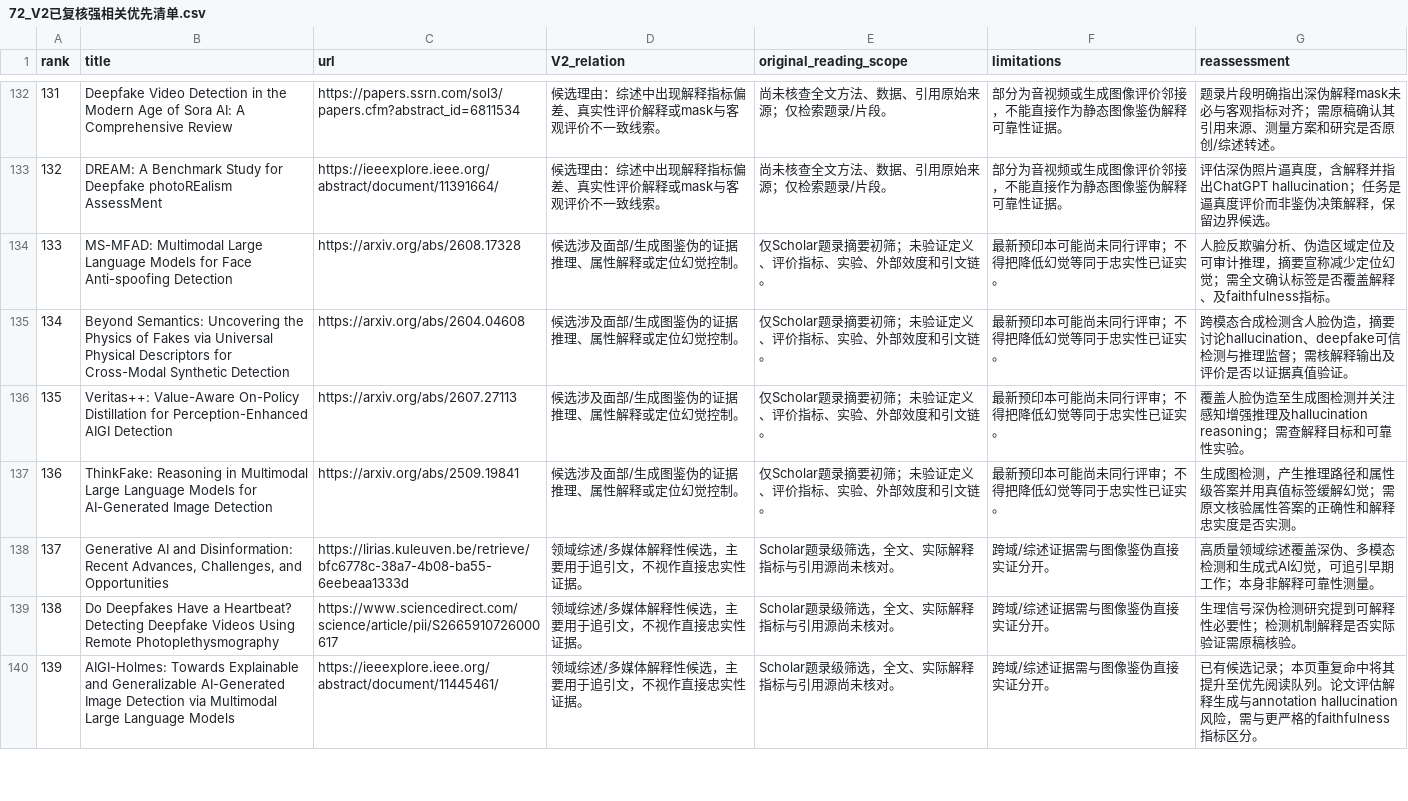
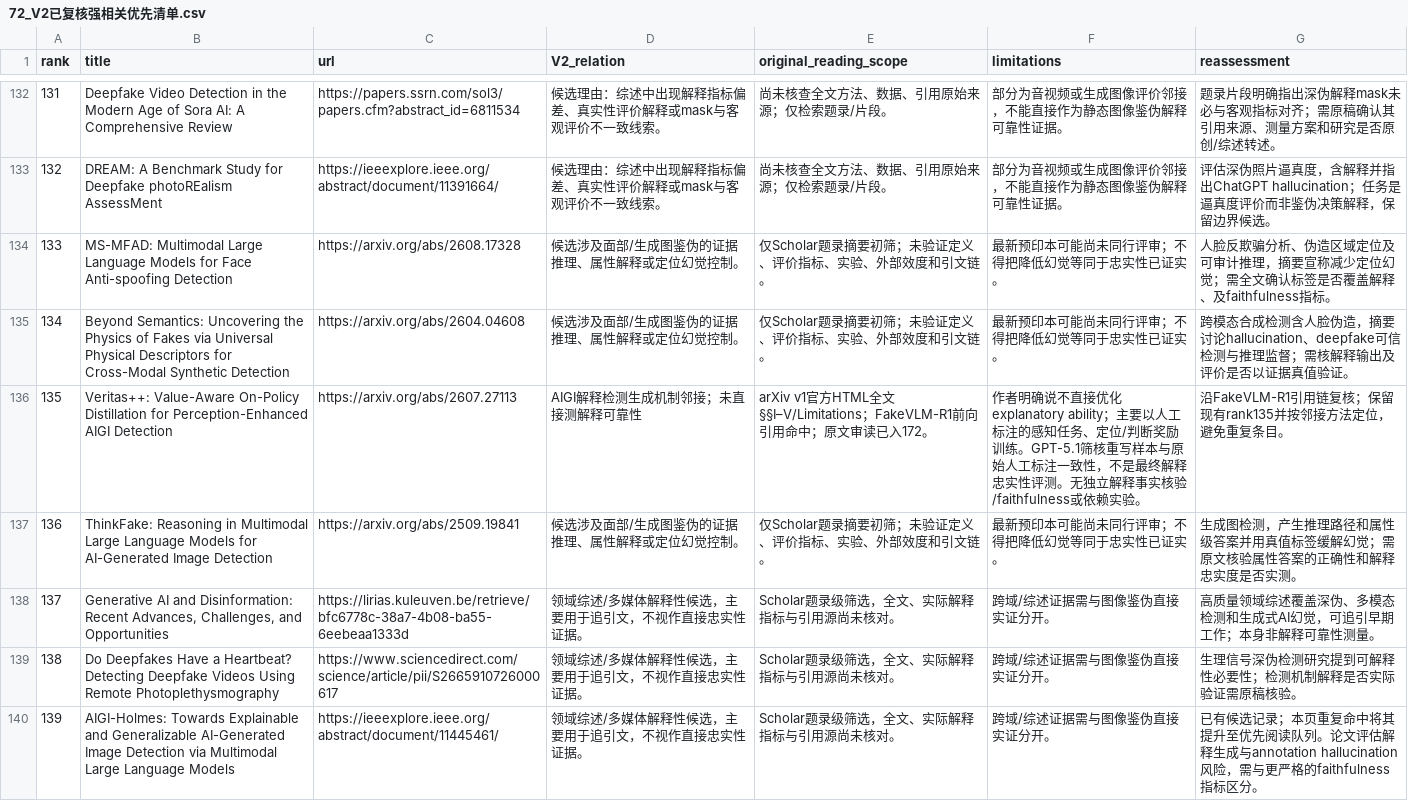
Before and after one commit to brodyZhao/my-research-project, a CSV file: outputs/图像鉴伪解释可靠性_重检_2026-10-05/72_V2已复核强相关优先清单.csv, drawn as a sheet; only a part is shown, gaps mark what is left out; the diff covers the shown part only.

```diff
--- a/outputs/图像鉴伪解释可靠性_重检_2026-10-05/72_V2已复核强相关优先清单.csv
+++ b/outputs/图像鉴伪解释可靠性_重检_2026-10-05/72_V2已复核强相关优先清单.csv
@@ -135,3 +135,3 @@
 134,Beyond Semantics: Uncovering the Physics of Fakes via Universal Physical Descriptors for Cross-Modal Synthetic Detection,https://arxiv.org/abs/2604.04608,候选涉及面部/生成图鉴伪的证据推理、属性解释或定位幻觉控制。,仅Scholar题录摘要初筛；未验证定义、评价指标、实验、外部效度和引文链。,最新预印本可能尚未同行评审；不得把降低幻觉等同于忠实性已证实。,跨模态合成检测含人脸伪造，摘要讨论hallucination、deepfake可信检测与推理监督；需核解释输出及评价是否以证据真值验证。
-135,Veritas++: Value-Aware On-Policy Distillation for Perception-Enhanced AIGI Detection,https://arxiv.org/abs/2607.27113,候选涉及面部/生成图鉴伪的证据推理、属性解释或定位幻觉控制。,仅Scholar题录摘要初筛；未验证定义、评价指标、实验、外部效度和引文链。,最新预印本可能尚未同行评审；不得把降低幻觉等同于忠实性已证实。,覆盖人脸伪造至生成图检测并关注感知增强推理及hallucination reasoning；需查解释目标和可靠性实验。
+135,Veritas++: Value-Aware On-Policy Distillation for Perception-Enhanced AIGI Detection,https://arxiv.org/abs/2607.27113,AIGI解释检测生成机制邻接；未直接测解释可靠性,arXiv v1官方HTML全文 §§I–V/Limitations；FakeVLM-R1前向引用命中；原文审读已入172。,作者明确说不直接优化explanatory ability；主要以人工标注的感知任务、定位/判断奖励训练。GPT-5.1筛核重写样本与原始人工标注一致性，不是最终解释忠实性评测。无独立解释事实核验/faithfulness或依赖实验。,沿FakeVLM-R1引用链复核；保留现有rank135并按邻接方法定位，避免重复条目。
 136,ThinkFake: Reasoning in Multimodal Large Language Models for AI-Generated Image Detection,https://arxiv.org/abs/2509.19841,候选涉及面部/生成图鉴伪的证据推理、属性解释或定位幻觉控制。,仅Scholar题录摘要初筛；未验证定义、评价指标、实验、外部效度和引文链。,最新预印本可能尚未同行评审；不得把降低幻觉等同于忠实性已证实。,生成图检测，产生推理路径和属性级答案并用真值标签缓解幻觉；需原文核验属性答案的正确性和解释忠实度是否实测。
```
Also changed, not shown: 4 edited cells elsewhere in this file, outputs/图像鉴伪解释可靠性_重检_2026-10-05/172_强相关核心及邻接论文原文解释可靠性效度核读.csv, outputs/图像鉴伪解释可靠性_重检_2026-10-05/87_V2细查询子式实际试检状态.csv, 9 other files.
